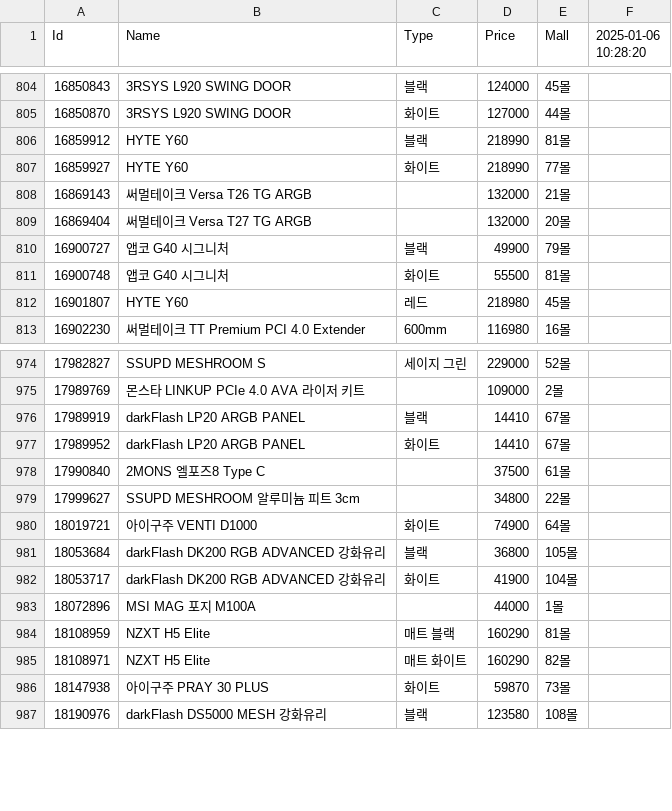
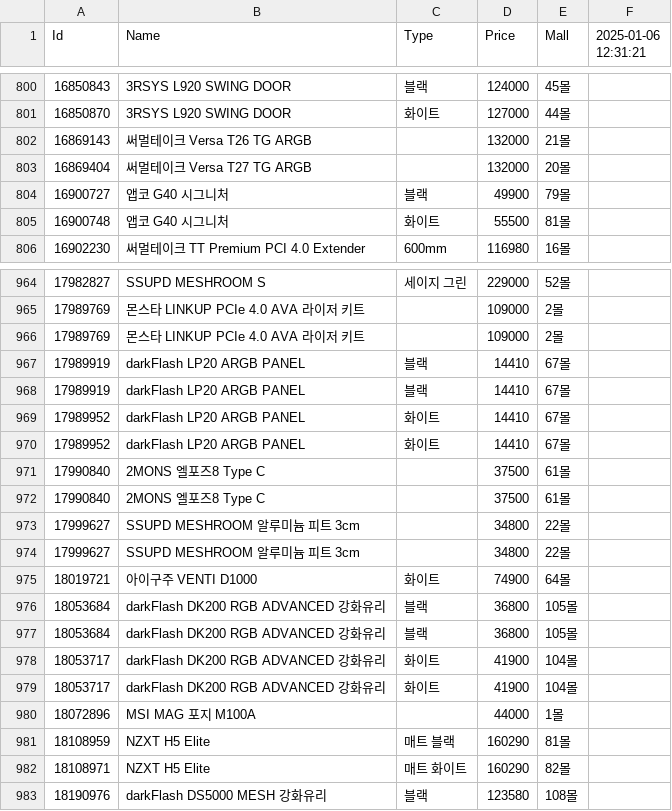
Before and after one commit to SSSSSSSSSSSSSSSSSSSSSSSSSSSSSSSSSSSSSun/Danawa-Crawler, a CSV file: crawl_data/Case.csv, drawn as a sheet; only a part is shown, gaps mark what is left out; the diff covers the shown part only.

```diff
--- a/crawl_data/Case.csv
+++ b/crawl_data/Case.csv
@@ -1 +1 @@
-Id,Name,Type,Price,Mall,2025-01-06 10:28:20
+Id,Name,Type,Price,Mall,2025-01-06 12:31:21
@@ -805,4 +801,2 @@ Id,Name,Type,Price,Mall,2025-01-06 10:28:20
 16850870,3RSYS L920 SWING DOOR,화이트,127000,44몰,
-16859912,HYTE Y60,블랙,218990,81몰,
-16859927,HYTE Y60,화이트,218990,77몰,
 16869143,써멀테이크 Versa T26 TG ARGB,,132000,21몰,
@@ -811,3 +805,2 @@ Id,Name,Type,Price,Mall,2025-01-06 10:28:20
 16900748,앱코 G40 시그니처,화이트,55500,81몰,
-16901807,HYTE Y60,레드,218980,45몰,
 16902230,써멀테이크 TT Premium PCI 4.0 Extender,600mm,116980,16몰,
@@ -975,5 +965,10 @@ Id,Name,Type,Price,Mall,2025-01-06 10:28:20
 17989769,몬스타 LINKUP PCIe 4.0 AVA 라이저 키트,,109000,2몰,
+17989769,몬스타 LINKUP PCIe 4.0 AVA 라이저 키트,,109000,2몰,
 17989919,darkFlash LP20 ARGB PANEL,블랙,14410,67몰,
+17989919,darkFlash LP20 ARGB PANEL,블랙,14410,67몰,
 17989952,darkFlash LP20 ARGB PANEL,화이트,14410,67몰,
+17989952,darkFlash LP20 ARGB PANEL,화이트,14410,67몰,
 17990840,2MONS 엘포즈8 Type C,,37500,61몰,
+17990840,2MONS 엘포즈8 Type C,,37500,61몰,
+17999627,SSUPD MESHROOM 알루미늄 피트 3cm,,34800,22몰,
 17999627,SSUPD MESHROOM 알루미늄 피트 3cm,,34800,22몰,
@@ -981,2 +976,4 @@ Id,Name,Type,Price,Mall,2025-01-06 10:28:20
 18053684,darkFlash DK200 RGB ADVANCED 강화유리,블랙,36800,105몰,
+18053684,darkFlash DK200 RGB ADVANCED 강화유리,블랙,36800,105몰,
+18053717,darkFlash DK200 RGB ADVANCED 강화유리,화이트,41900,104몰,
 18053717,darkFlash DK200 RGB ADVANCED 강화유리,화이트,41900,104몰,
@@ -985,3 +982,2 @@ Id,Name,Type,Price,Mall,2025-01-06 10:28:20
 18108971,NZXT H5 Elite,매트 화이트,160290,82몰,
-18147938,아이구주 PRAY 30 PLUS,화이트,59870,73몰,
 18190976,darkFlash DS5000 MESH 강화유리,블랙,123580,108몰,
```
Also changed, not shown: 1 added row, 13 removed rows and 35 edited cells elsewhere in this file, crawl_data/Mainboard.csv, crawl_data/PSU.csv, 7 other files.
